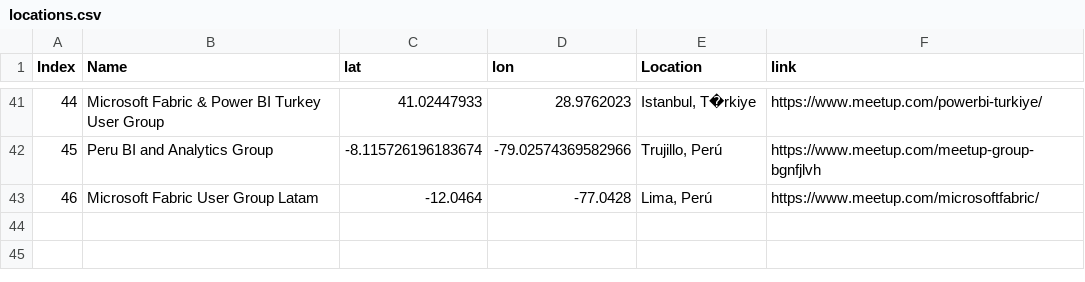
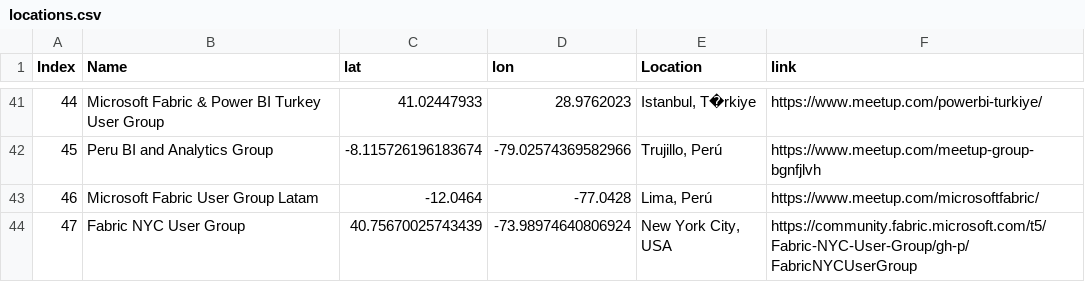
Before and after one commit to globalfabriccommunity/globalfabriccommunity.github.io, a CSV file: locations.csv, drawn as a sheet; only a part is shown, gaps mark what is left out; the diff names each change by its address in the sheet, - before the commit and + after, or states it on an @@ line.

Commit message:
feat: Add Fabric NYC User Group to locations

```diff
--- a/locations.csv
+++ b/locations.csv
+row 44: 47 | Fabric NYC User Group | 40.75670025743439 | -73.98974640806924 | New York City, USA | https://community.fabric.microsoft.com/t5/Fabric-NYC-User-Group/gh-p/FabricNYCUserGroup
```
